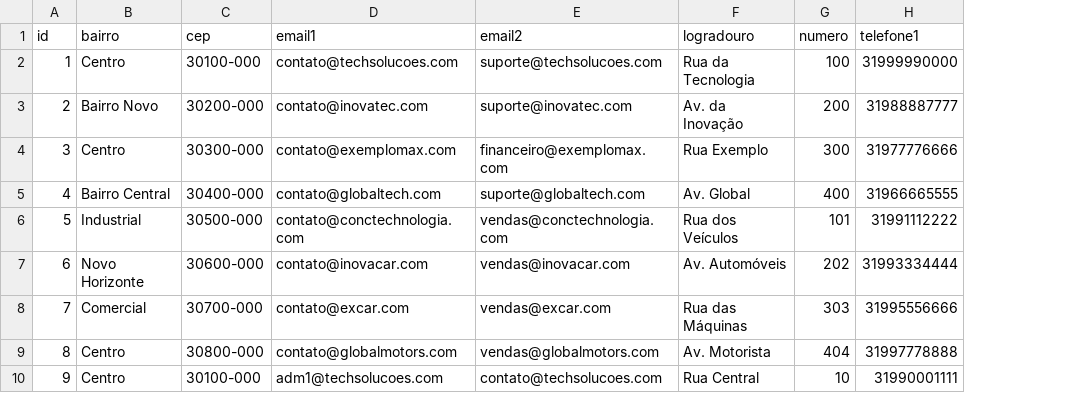
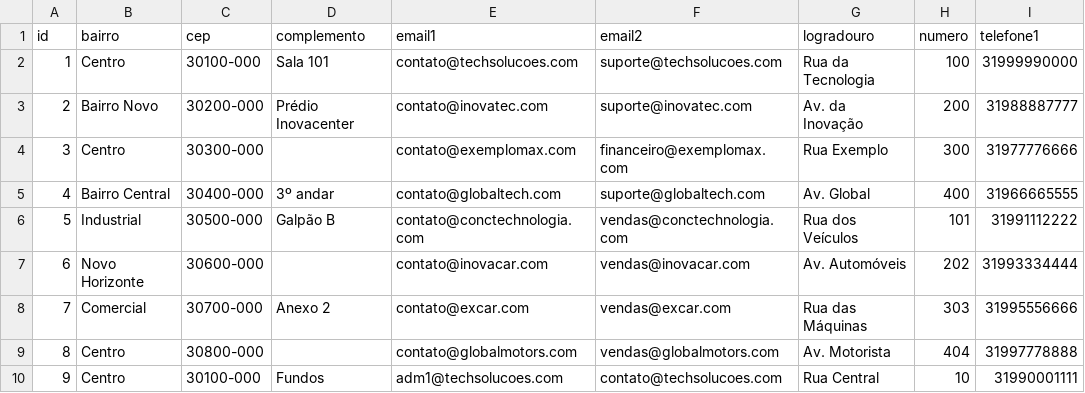
Before and after one commit to LeonardoCCR/cw-back, a CSV file: db/csv/pessoa.csv, drawn as a sheet; only a part is shown; the diff names each change by its address in the sheet, - before the commit and + after, or states it on an @@ line.

Commit message:
CSVs

```diff
--- a/db/csv/pessoa.csv
+++ b/db/csv/pessoa.csv
+column D (complemento), rows 2-10: Sala 101 | Prédio Inovacenter |  | 3º andar | Galpão B |  | Anexo 2 |  | Fundos
```
